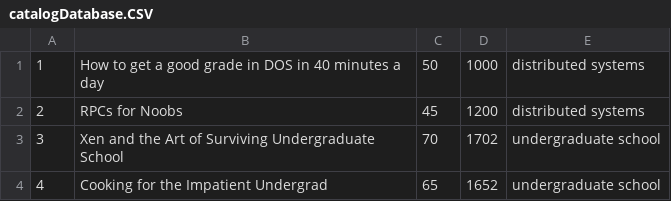
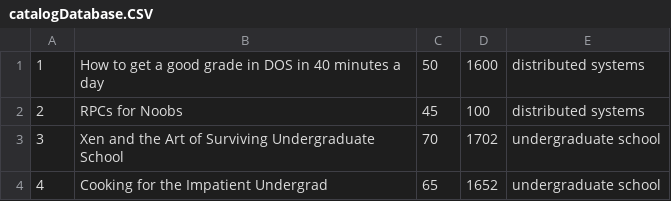
Before and after one commit to TasbehTakrore/A-Multi-tier-Online-Book-Store, a CSV file: catalog-Server/src/main/java/catalogDatabase.CSV, drawn as a sheet; the diff names each change by its address in the sheet, - before the commit and + after, or states it on an @@ line.

Commit message:
update service is ready. Query service variables have been updated.
 Database-handling unit & services have been separated.

```diff
--- a/catalog-Server/src/main/java/catalogDatabase.CSV
+++ b/catalog-Server/src/main/java/catalogDatabase.CSV
-D1: 1000
+D1: 1600
-D2: 1200
+D2: 100
```
Also changed, not shown: 7 other files.
